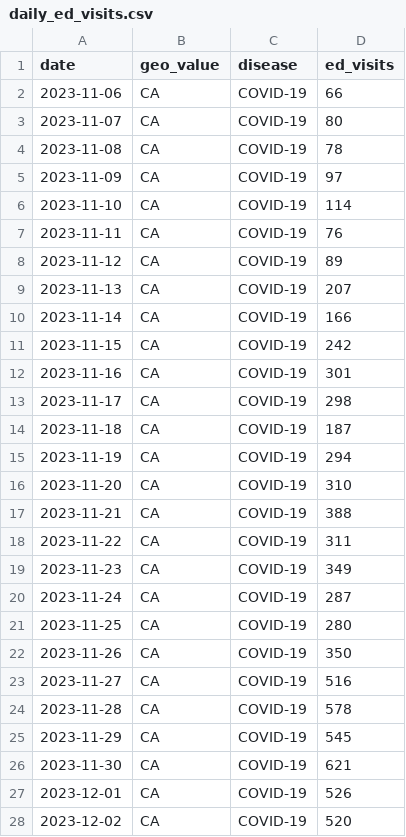
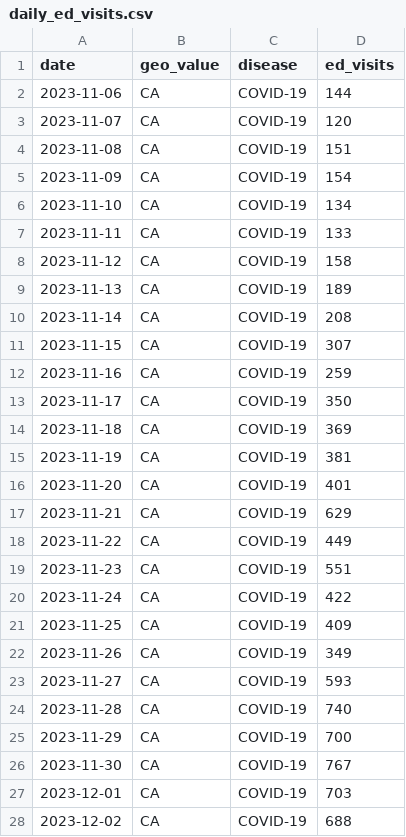
Before and after one commit to CDCgov/PyRenew, a CSV file: pyrenew/datasets/synthetic_CA_120/daily_ed_visits.csv, drawn as a sheet; only a part is shown; the diff covers the shown part only.

```diff
--- a/pyrenew/datasets/synthetic_CA_120/daily_ed_visits.csv
+++ b/pyrenew/datasets/synthetic_CA_120/daily_ed_visits.csv
@@ -1,28 +1,28 @@
 date,geo_value,disease,ed_visits
-2023-11-06,CA,COVID-19,66
-2023-11-07,CA,COVID-19,80
-2023-11-08,CA,COVID-19,78
-2023-11-09,CA,COVID-19,97
-2023-11-10,CA,COVID-19,114
-2023-11-11,CA,COVID-19,76
-2023-11-12,CA,COVID-19,89
-2023-11-13,CA,COVID-19,207
-2023-11-14,CA,COVID-19,166
-2023-11-15,CA,COVID-19,242
-2023-11-16,CA,COVID-19,301
-2023-11-17,CA,COVID-19,298
-2023-11-18,CA,COVID-19,187
-2023-11-19,CA,COVID-19,294
-2023-11-20,CA,COVID-19,310
-2023-11-21,CA,COVID-19,388
-2023-11-22,CA,COVID-19,311
-2023-11-23,CA,COVID-19,349
-2023-11-24,CA,COVID-19,287
-2023-11-25,CA,COVID-19,280
-2023-11-26,CA,COVID-19,350
-2023-11-27,CA,COVID-19,516
-2023-11-28,CA,COVID-19,578
-2023-11-29,CA,COVID-19,545
-2023-11-30,CA,COVID-19,621
-2023-12-01,CA,COVID-19,526
-2023-12-02,CA,COVID-19,520
+2023-11-06,CA,COVID-19,144
+2023-11-07,CA,COVID-19,120
+2023-11-08,CA,COVID-19,151
+2023-11-09,CA,COVID-19,154
+2023-11-10,CA,COVID-19,134
+2023-11-11,CA,COVID-19,133
+2023-11-12,CA,COVID-19,158
+2023-11-13,CA,COVID-19,189
+2023-11-14,CA,COVID-19,208
+2023-11-15,CA,COVID-19,307
+2023-11-16,CA,COVID-19,259
+2023-11-17,CA,COVID-19,350
+2023-11-18,CA,COVID-19,369
+2023-11-19,CA,COVID-19,381
+2023-11-20,CA,COVID-19,401
+2023-11-21,CA,COVID-19,629
+2023-11-22,CA,COVID-19,449
+2023-11-23,CA,COVID-19,551
+2023-11-24,CA,COVID-19,422
+2023-11-25,CA,COVID-19,409
+2023-11-26,CA,COVID-19,349
+2023-11-27,CA,COVID-19,593
+2023-11-28,CA,COVID-19,740
+2023-11-29,CA,COVID-19,700
+2023-11-30,CA,COVID-19,767
+2023-12-01,CA,COVID-19,703
+2023-12-02,CA,COVID-19,688
```
Also changed, not shown: 93 edited cells elsewhere in this file, pyrenew/datasets/synthetic_CA_120/daily_hospital_admissions.csv, pyrenew/datasets/synthetic_CA_120/daily_infections.csv, 4 other files.
